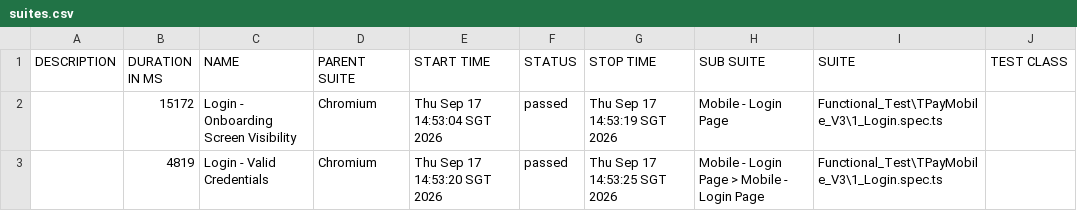
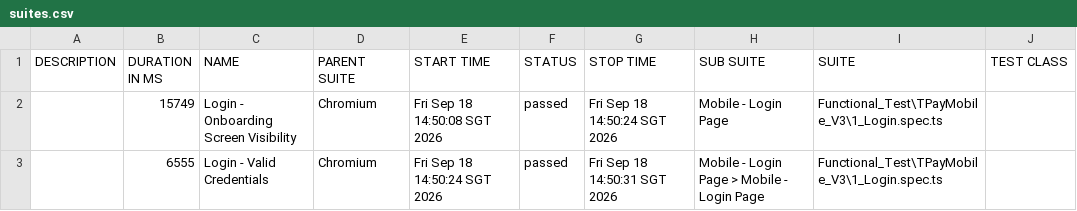
Before and after one commit to jmendozaqa24/TraxionPay-V3, a CSV file: data/suites.csv, drawn as a sheet; only a part is shown; the diff names each change by its address in the sheet, - before the commit and + after, or states it on an @@ line.

```diff
--- a/data/suites.csv
+++ b/data/suites.csv
-B2 (DURATION IN MS): 15172
+B2 (DURATION IN MS): 15749
-E2 (START TIME): Thu Sep 17 14:53:04 SGT 2026
+E2 (START TIME): Fri Sep 18 14:50:08 SGT 2026
-G2 (STOP TIME): Thu Sep 17 14:53:19 SGT 2026
+G2 (STOP TIME): Fri Sep 18 14:50:24 SGT 2026
-B3 (DURATION IN MS): 4819
+B3 (DURATION IN MS): 6555
-E3 (START TIME): Thu Sep 17 14:53:20 SGT 2026
+E3 (START TIME): Fri Sep 18 14:50:24 SGT 2026
-G3 (STOP TIME): Thu Sep 17 14:53:25 SGT 2026
+G3 (STOP TIME): Fri Sep 18 14:50:31 SGT 2026
```
Also changed, not shown: 18 other files.
